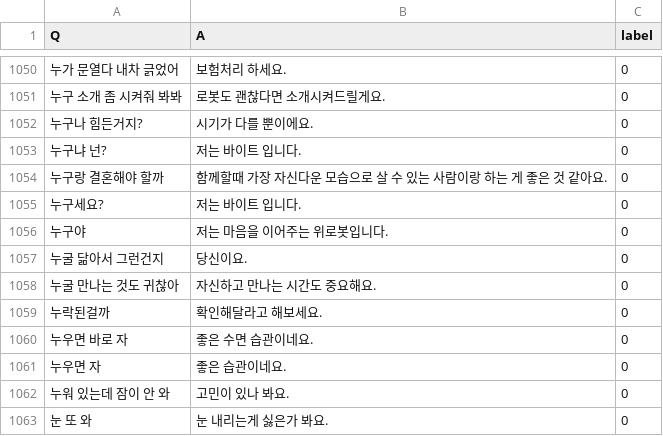
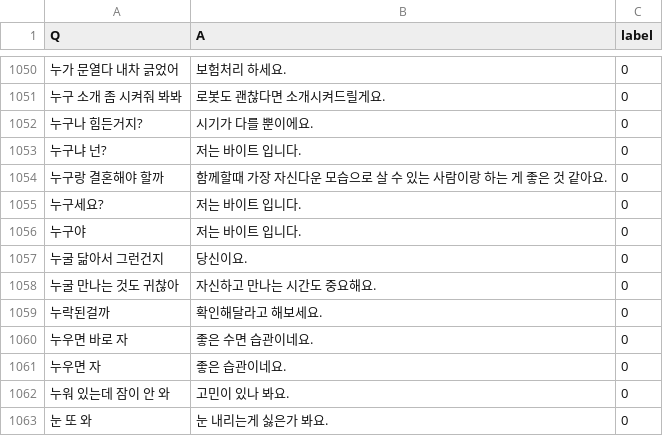
Before and after one commit to SOCIALPINE/byte_chat-data, a CSV file: data.csv, drawn as a sheet; only a part is shown, gaps mark what is left out; the diff names each change by its address in the sheet, - before the commit and + after, or states it on an @@ line.

Commit message:
Update data.csv

```diff
--- a/data.csv
+++ b/data.csv
-B1056 (A): 저는 마음을 이어주는 위로봇입니다.
+B1056 (A): 저는 바이트 입니다.
```
